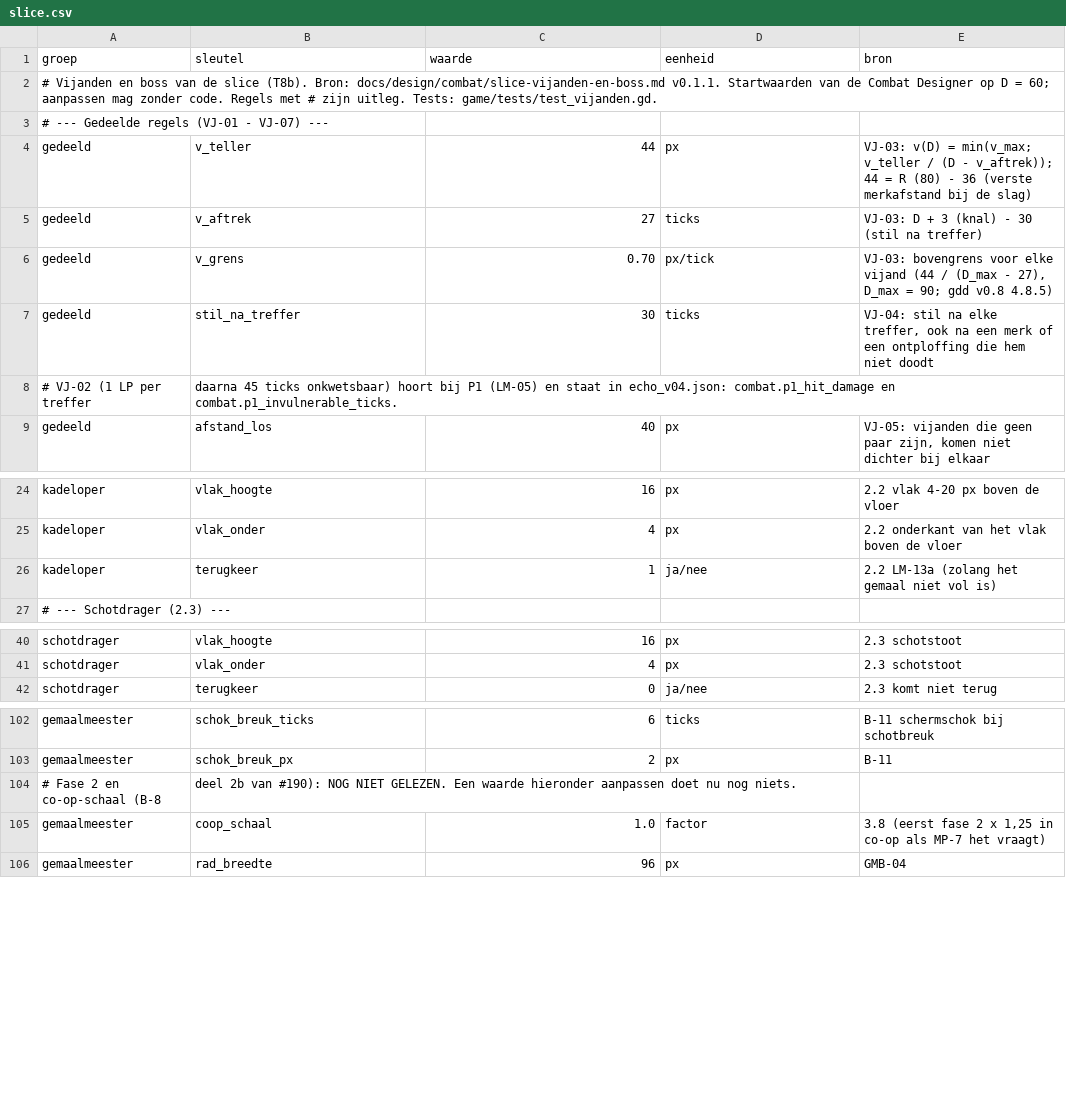
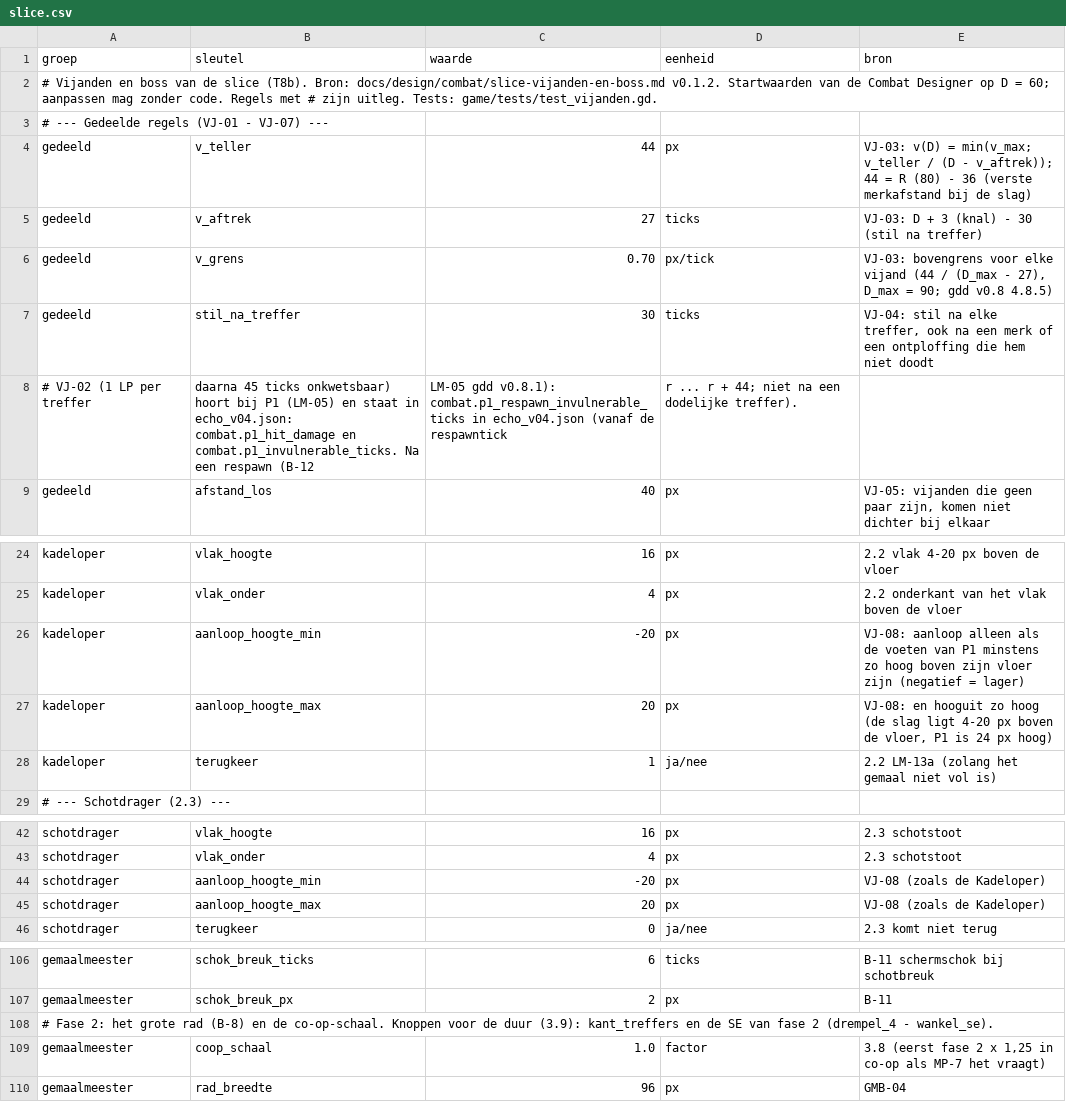
Before and after one commit to cesarvangerwen-glitch/echoborn, a CSV file: game/data/vijanden/slice.csv, drawn as a sheet; only a part is shown, gaps mark what is left out; the diff covers the shown part only.

```diff
--- a/game/data/vijanden/slice.csv
+++ b/game/data/vijanden/slice.csv
@@ -1,3 +1,3 @@
 groep,sleutel,waarde,eenheid,bron
-# Vijanden en boss van de slice (T8b). Bron: docs/design/combat/slice-vijanden-en-boss.md v0.1.1. Startwaarden van de Combat Designer op D = 60; aanpassen mag zonder code. Regels met # zijn uitleg. Tests: game/tests/test_vijanden.gd.
+# Vijanden en boss van de slice (T8b). Bron: docs/design/combat/slice-vijanden-en-boss.md v0.1.2. Startwaarden van de Combat Designer op D = 60; aanpassen mag zonder code. Regels met # zijn uitleg. Tests: game/tests/test_vijanden.gd.
 # --- Gedeelde regels (VJ-01 - VJ-07) ---
@@ -7,3 +7,3 @@ gedeeld,v_grens,0.70,px/tick,"VJ-03: bovengrens voor elke vijand (44 / (D_max -
 gedeeld,stil_na_treffer,30,ticks,"VJ-04: stil na elke treffer, ook na een merk of een ontploffing die hem niet doodt"
-# VJ-02 (1 LP per treffer, daarna 45 ticks onkwetsbaar) hoort bij P1 (LM-05) en staat in echo_v04.json: combat.p1_hit_damage en combat.p1_invulnerable_ticks.
+# VJ-02 (1 LP per treffer, daarna 45 ticks onkwetsbaar) hoort bij P1 (LM-05) en staat in echo_v04.json: combat.p1_hit_damage en combat.p1_invulnerable_ticks. Na een respawn (B-12, LM-05 gdd v0.8.1): combat.p1_respawn_invulnerable_ticks in echo_v04.json (vanaf de respawntick, r ... r + 44; niet na een dodelijke treffer).
 gedeeld,afstand_los,40,px,"VJ-05: vijanden die geen paar zijn, komen niet dichter bij elkaar"
@@ -25,2 +25,4 @@ kadeloper,vlak_hoogte,16,px,"2.2 vlak 4-20 px boven de vloer"
 kadeloper,vlak_onder,4,px,"2.2 onderkant van het vlak boven de vloer"
+kadeloper,aanloop_hoogte_min,-20,px,"VJ-08: aanloop alleen als de voeten van P1 minstens zo hoog boven zijn vloer zijn (negatief = lager)"
+kadeloper,aanloop_hoogte_max,20,px,"VJ-08: en hooguit zo hoog (de slag ligt 4-20 px boven de vloer, P1 is 24 px hoog)"
 kadeloper,terugkeer,1,ja/nee,"2.2 LM-13a (zolang het gemaal niet vol is)"
@@ -41,2 +43,4 @@ schotdrager,vlak_hoogte,16,px,"2.3 schotstoot"
 schotdrager,vlak_onder,4,px,"2.3 schotstoot"
+schotdrager,aanloop_hoogte_min,-20,px,"VJ-08 (zoals de Kadeloper)"
+schotdrager,aanloop_hoogte_max,20,px,"VJ-08 (zoals de Kadeloper)"
 schotdrager,terugkeer,0,ja/nee,"2.3 komt niet terug"
@@ -103,3 +107,3 @@ gemaalmeester,schok_breuk_ticks,6,ticks,"B-11 schermschok bij schotbreuk"
 gemaalmeester,schok_breuk_px,2,px,"B-11"
-# Fase 2 en co-op-schaal (B-8, deel 2b van #190): NOG NIET GELEZEN. Een waarde hieronder aanpassen doet nu nog niets.
+# Fase 2: het grote rad (B-8) en de co-op-schaal. Knoppen voor de duur (3.9): kant_treffers en de SE van fase 2 (drempel_4 - wankel_se).
 gemaalmeester,coop_schaal,1.0,factor,"3.8 (eerst fase 2 x 1,25 in co-op als MP-7 het vraagt)"
```
Also changed, not shown: 1 edited cell elsewhere in this file, 18 other files.
